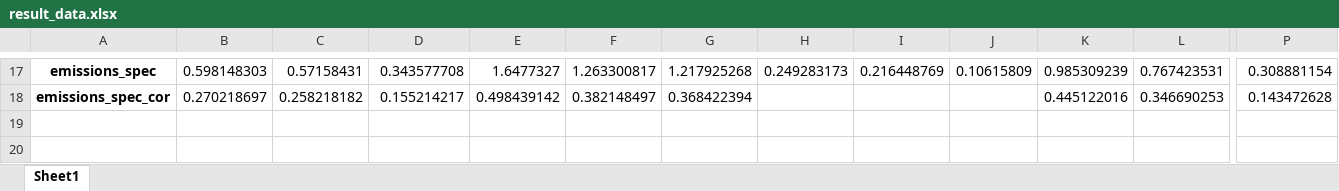
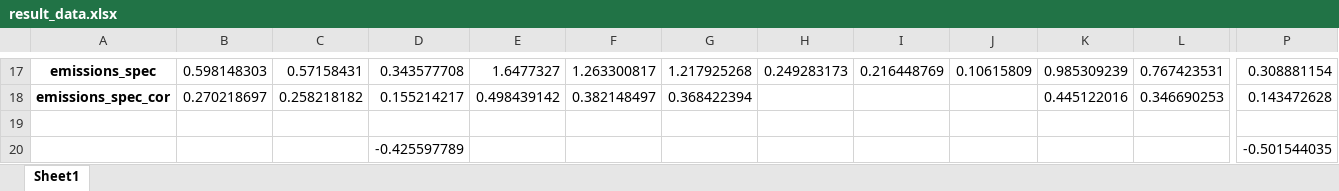
Before and after one commit to julia1071/AdOpT-NET0_ModelLink, an Excel workbook: Plotting/result_data.xlsx, sheet Sheet1, drawn as a sheet; only a part is shown, gaps mark what is left out; values as stored, in another font and other column widths than the file's, no borders; rows hold the shown columns only; the diff names each change by its address in the sheet, - before the commit and + after, or states it on an @@ line.

Commit message:
plots and data collection updates

```diff
--- a/Plotting/result_data.xlsx (sheet Sheet1)
+++ b/Plotting/result_data.xlsx (sheet Sheet1)
+row 19: (empty)
+row 20:  |  |  | -0.425597789 |  |  |  |  |  |  |  |  | -0.501544035
```
Also changed, not shown: 6 other files.
